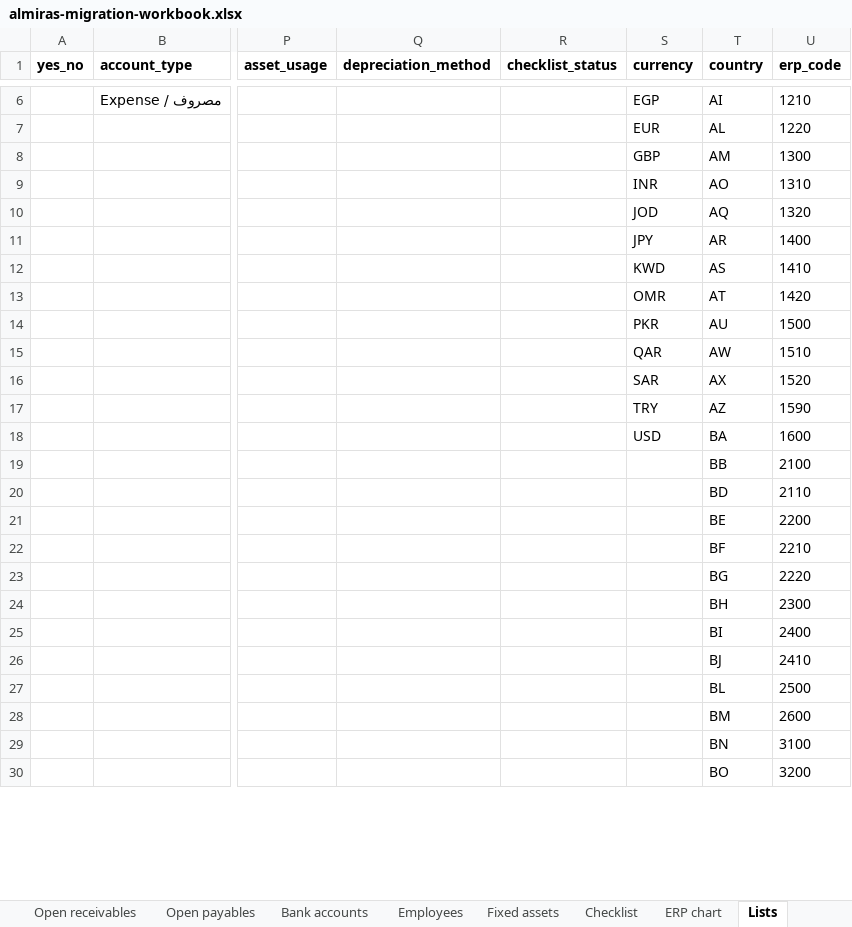
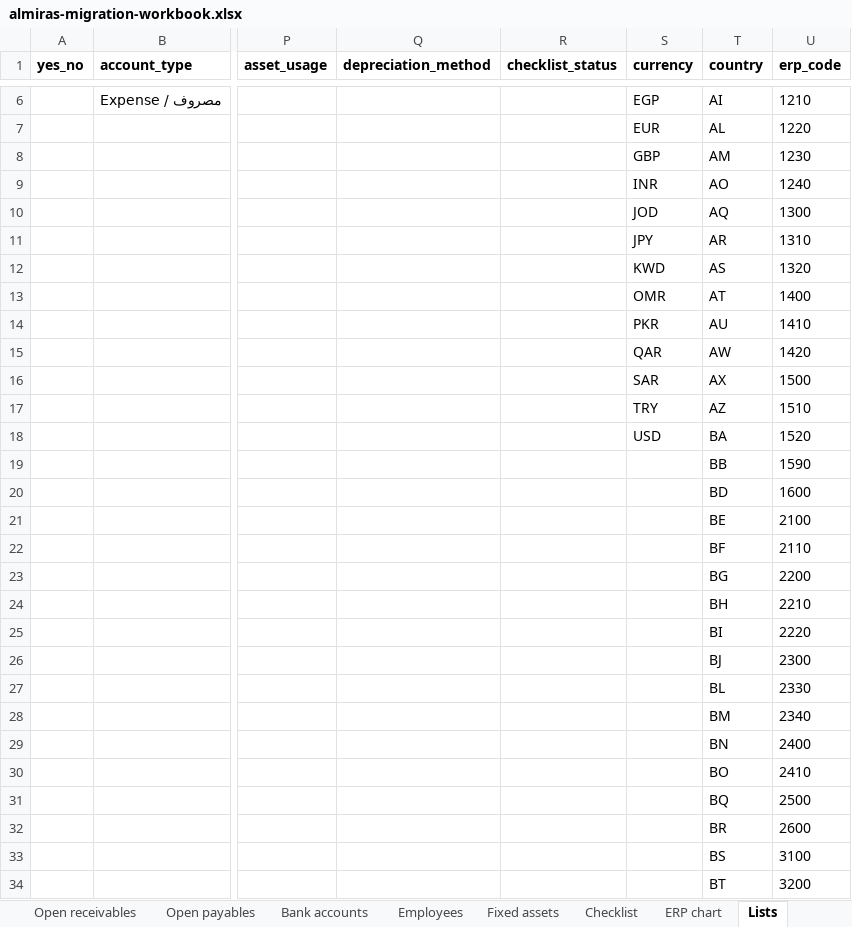
Before and after one commit to bmszamil/almiras-erp, an Excel workbook: docs/migration/almiras-migration-workbook.xlsx, sheet Lists, drawn as a sheet; only a part is shown, gaps mark what is left out; values as stored, in another font and other column widths than the file's, no borders; addresses are those after the commit; rows hold the shown columns only; the diff covers the shown part only; the diff names each change by its address in the sheet, - before the commit and + after, or states it on an @@ line.

```diff
--- a/docs/migration/almiras-migration-workbook.xlsx (sheet Lists)
+++ b/docs/migration/almiras-migration-workbook.xlsx (sheet Lists)
-U8 (erp_code): 1300
+U8 (erp_code): 1230
-U9 (erp_code): 1310
+U9 (erp_code): 1240
-U10 (erp_code): 1320
+U10 (erp_code): 1300
-U11 (erp_code): 1400
+U11 (erp_code): 1310
-U12 (erp_code): 1410
+U12 (erp_code): 1320
-U13 (erp_code): 1420
+U13 (erp_code): 1400
-U14 (erp_code): 1500
+U14 (erp_code): 1410
-U15 (erp_code): 1510
+U15 (erp_code): 1420
-U16 (erp_code): 1520
+U16 (erp_code): 1500
-U17 (erp_code): 1590
+U17 (erp_code): 1510
-U18 (erp_code): 1600
+U18 (erp_code): 1520
+row 19:  |  |  |  |  |  | BB | 1590
+row 20:  |  |  |  |  |  | BD | 1600
-T21 (country): BB
+T21 (country): BE
-T22 (country): BD
+T22 (country): BF
-T23 (country): BE
+T23 (country): BG
-T24 (country): BF
+T24 (country): BH
-T25 (country): BG
+T25 (country): BI
-T26 (country): BH
+T26 (country): BJ
+row 27:  |  |  |  |  |  | BL | 2330
+row 28:  |  |  |  |  |  | BM | 2340
-T29 (country): BI
+T29 (country): BN
-T30 (country): BJ
+T30 (country): BO
-T31 (country): BL
+T31 (country): BQ
-T32 (country): BM
+T32 (country): BR
-T33 (country): BN
+T33 (country): BS
-T34 (country): BO
+T34 (country): BT
```
Also changed, not shown: 1 added row, 5 removed rows and 34 edited cells elsewhere in this sheet, sheet ERP chart, 2 other files.
